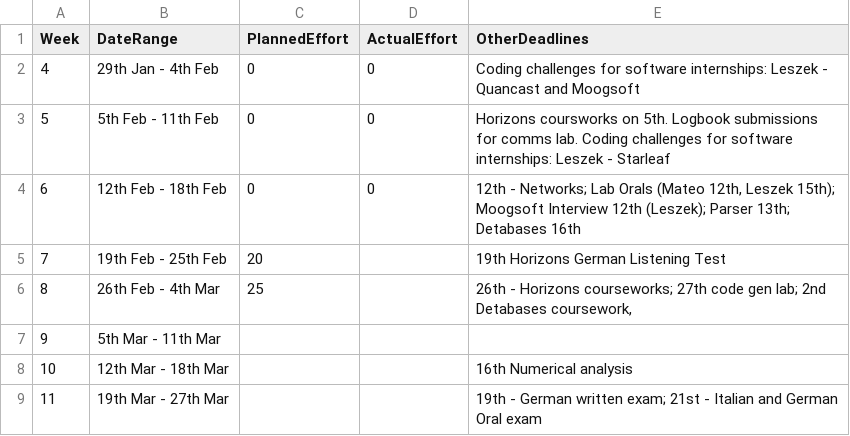
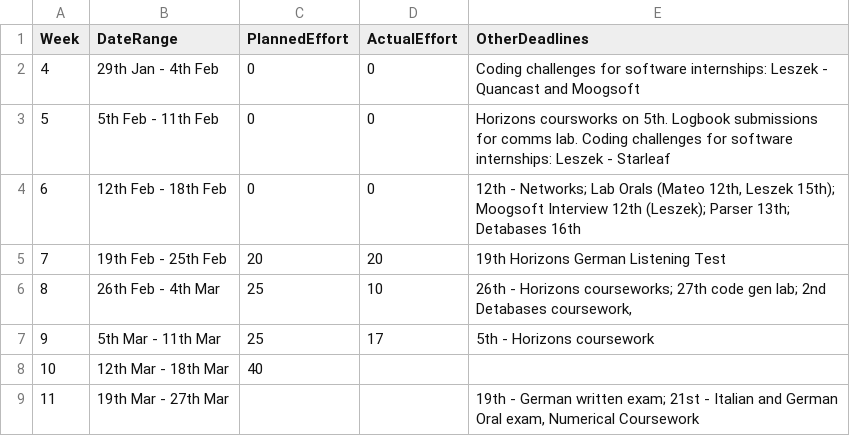
Before and after one commit to kyczawon/c-compiler, a CSV file: management/schedule.csv, drawn as a sheet.

```diff
--- a/management/schedule.csv
+++ b/management/schedule.csv
@@ -4,6 +4,6 @@ Week,    DateRange,          PlannedEffort,  ActualEffort,  OtherDeadlines
 6, 12th Feb - 18th Feb,0,0,"12th - Networks; Lab Orals (Mateo 12th, Leszek 15th); Moogsoft Interview 12th (Leszek); Parser 13th; Detabases 16th"
-7, 19th Feb - 25th Feb,20,              ,19th Horizons German Listening Test
-8, 26th Feb -  4th Mar,25,              ,"26th - Horizons courseworks; 27th code gen lab; 2nd Detabases coursework, "
-9,  5th Mar - 11th Mar,                  ,              ,
-10, 12th Mar - 18th Mar,                  ,              ,16th Numerical analysis
-11, 19th Mar - 27th Mar,                  ,              ,19th - German written exam; 21st - Italian and German Oral exam
+7, 19th Feb - 25th Feb,20,20,19th Horizons German Listening Test
+8, 26th Feb -  4th Mar,25,10,"26th - Horizons courseworks; 27th code gen lab; 2nd Detabases coursework, "
+9,  5th Mar - 11th Mar,25,17,5th - Horizons coursework
+10, 12th Mar - 18th Mar,40,              ,
+11, 19th Mar - 27th Mar,                  ,              ,"19th - German written exam; 21st - Italian and German Oral exam, Numerical Coursework"
```
Also changed, not shown: management/milestones.csv, 1 other file.
